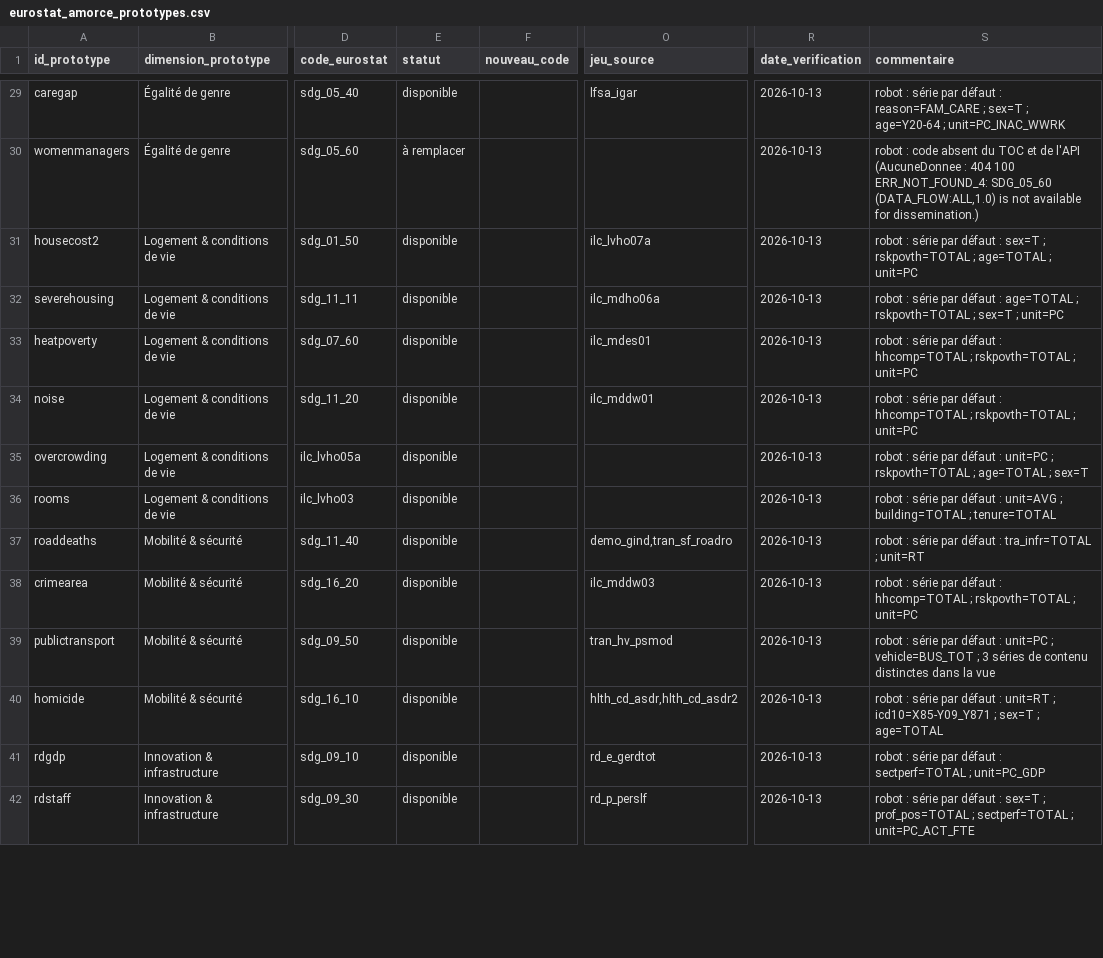
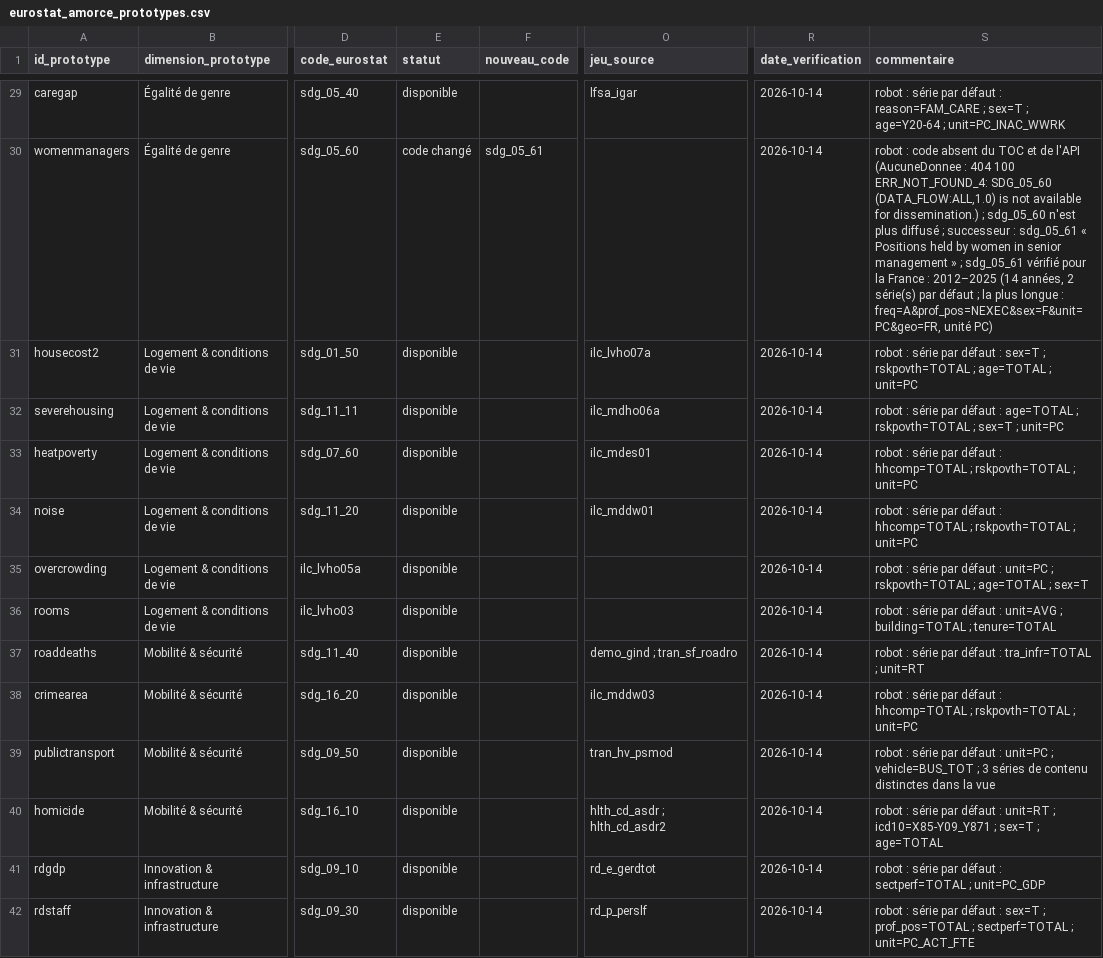
Before and after one commit to leomalherbe/prosperite, a CSV file: docs/sources/eurostat_amorce_prototypes.csv, drawn as a sheet; only a part is shown, gaps mark what is left out; the diff covers the shown part only; the diff names each change by its address in the sheet, - before the commit and + after, or states it on an @@ line.

```diff
--- a/docs/sources/eurostat_amorce_prototypes.csv
+++ b/docs/sources/eurostat_amorce_prototypes.csv
-R29:R42 (date_verification): 2026-10-13
+R29:R42 (date_verification): 2026-10-14
-E30 (statut): à remplacer
+E30 (statut): code changé
-F30 (nouveau_code): (empty)
+F30 (nouveau_code): sdg_05_61
-S30 (commentaire): …for dissemination.)
+S30 (commentaire): …for dissemination.) ; sdg_05_60 n'est plus diffusé ; successeur : sdg_05_61 « Positions held by women in senior management » ; sdg_05_61 vérifié pour la France : 2012–2025 (14 années, 2 série(s) par défaut ; la plus longue : freq=A&prof_pos=NEXEC&sex=F&unit=PC&geo=FR, unité PC)
-O37 (jeu_source): demo_gind,tran_sf_roadro
+O37 (jeu_source): demo_gind ; tran_sf_roadro
-O40 (jeu_source): hlth_cd_asdr,hlth_cd_asdr2
+O40 (jeu_source): hlth_cd_asdr ; hlth_cd_asdr2
```
Also changed, not shown: 67 edited cells elsewhere in this file, catalogues/eurostat_dossiers_toc.csv, 6 other files.
